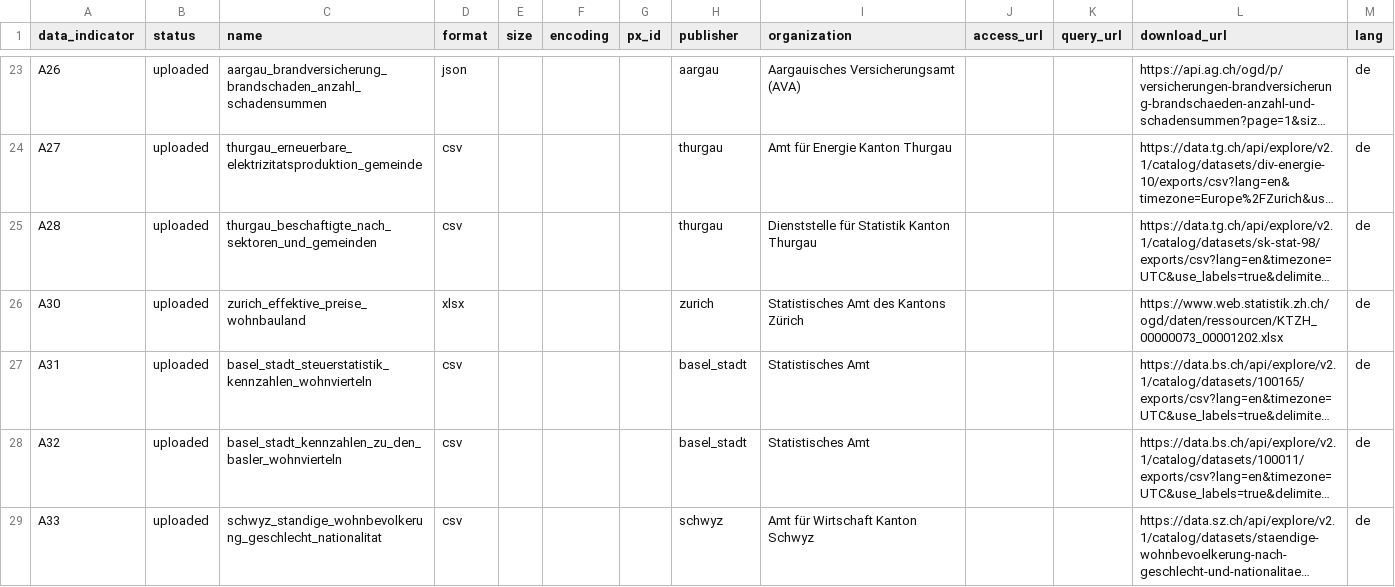
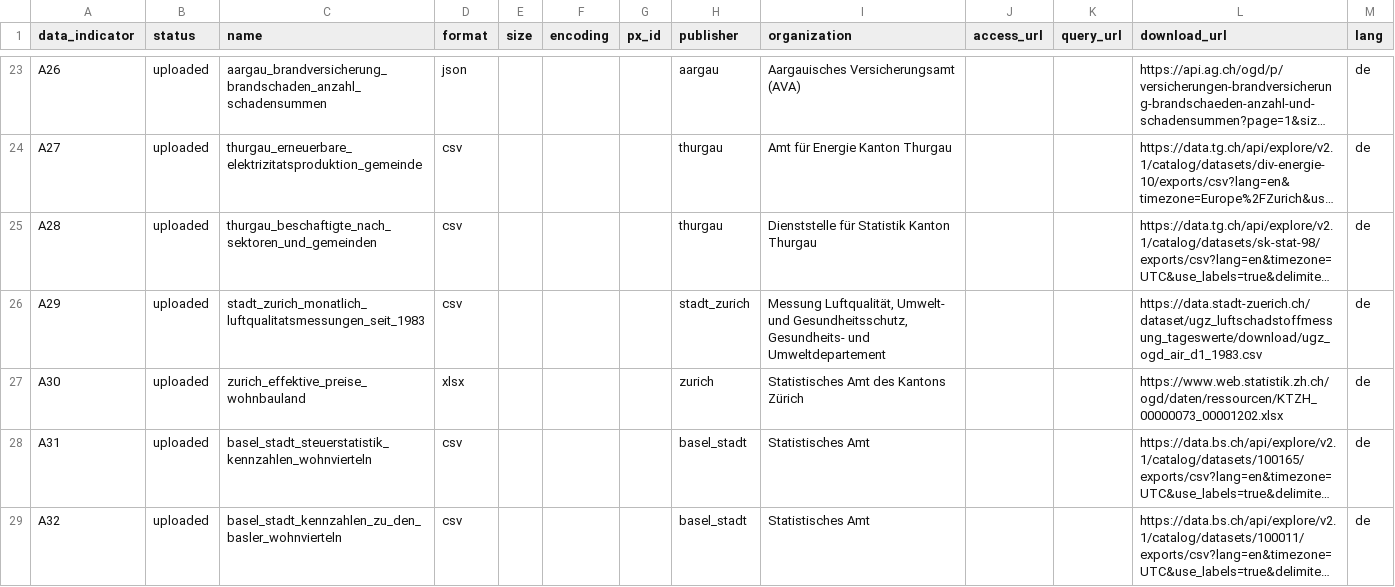
Before and after one commit to statistikZH/statbotData, a CSV file: data/const/statbot_input_data.csv, drawn as a sheet; only a part is shown, gaps mark what is left out; the shorter side is filled out with more unchanged rows; long unchanged cells end in …; the diff names each change by its address in the sheet, - before the commit and + after, or states it on an @@ line.

Commit message:
chore(A29): upload to postgres

```diff
--- a/data/const/statbot_input_data.csv
+++ b/data/const/statbot_input_data.csv
+row 26: A29 | uploaded | stadt_zurich_monatlich_luftqualitatsmessungen_seit_1983 | csv |  |  |  | stadt_zurich | Messung Luftqualität, Umwelt- und Gesundheitsschutz, Gesundheits- und Umweltdepartement |  |  | https://data.stadt-zuerich.ch/dataset/ugz_luftschadstoffmessung_tageswerte/download/ugz_ogd_air_d1_1983.csv | de
```
Also changed, not shown: pipelines/A29/metadata_tables.csv, 1 other file.
